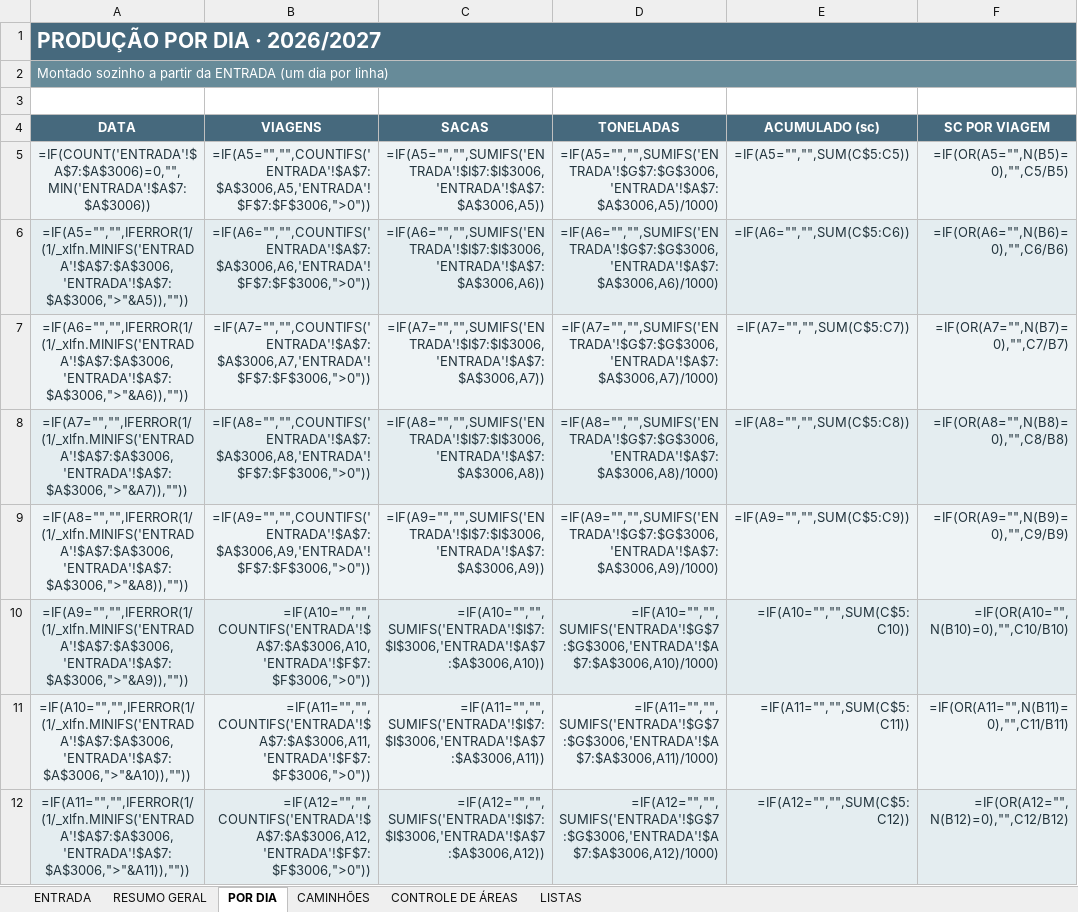
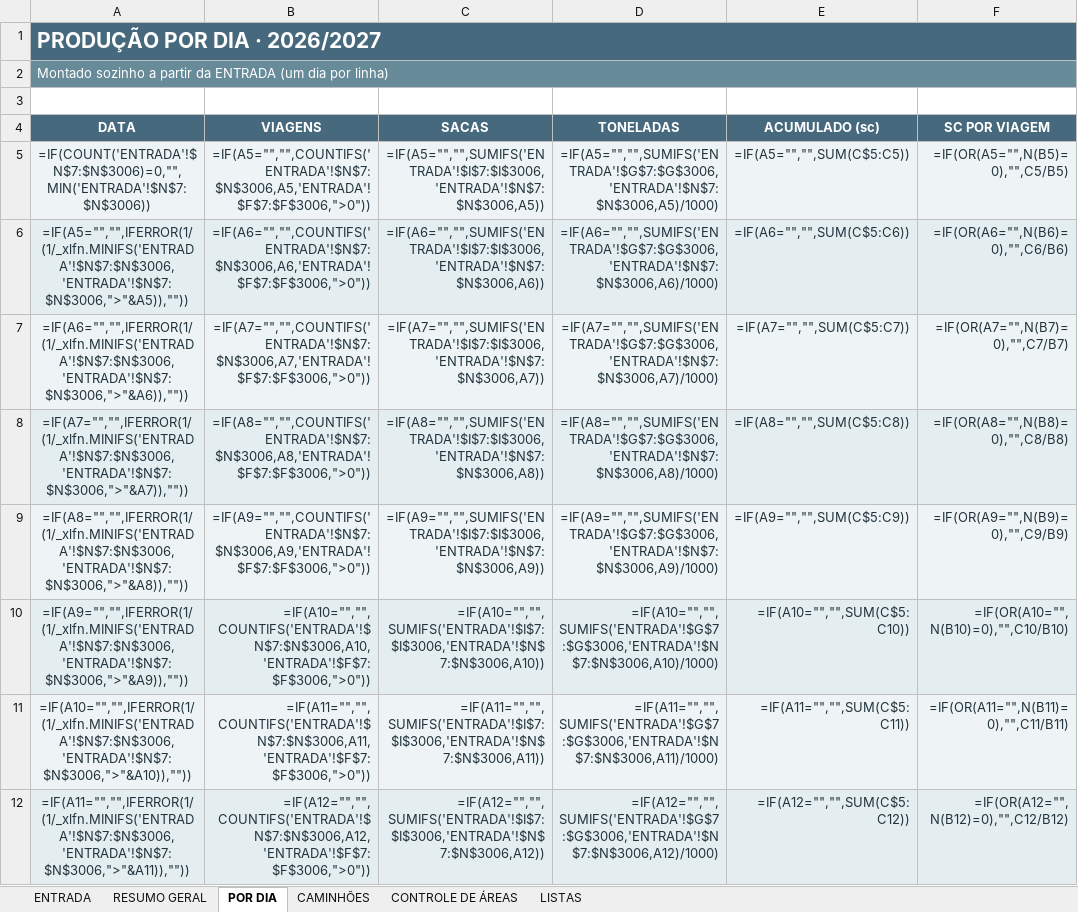
Before and after one commit to djkramuandrehotmailcomkramu-rgb/Haras-olhos-d-gua-, an Excel workbook: controle-safra/planilha-colheita-2026-2027.xlsx, sheet POR DIA, drawn as a sheet; only a part is shown; values as stored, in another font and other column widths than the file's, no borders; formulas without a stored value are shown as written; charts and pictures not drawn; the diff covers the shown part only; the diff names each change by its address in the sheet, - before the commit and + after, or states it on an @@ line.

```diff
--- a/controle-safra/planilha-colheita-2026-2027.xlsx (sheet POR DIA)
+++ b/controle-safra/planilha-colheita-2026-2027.xlsx (sheet POR DIA)
-A5 (DATA): =IF(COUNT('ENTRADA'!$A$7:$A$3006)=0,"",MIN('ENTRADA'!$A$7:$A$3006))
+A5 (DATA): =IF(COUNT('ENTRADA'!$N$7:$N$3006)=0,"",MIN('ENTRADA'!$N$7:$N$3006))
-B5 (VIAGENS): =IF(A5="","",COUNTIFS('ENTRADA'!$A$7:$A$3006,A5,'ENTRADA'!$F$7:$F$3006,">0"))
+B5 (VIAGENS): =IF(A5="","",COUNTIFS('ENTRADA'!$N$7:$N$3006,A5,'ENTRADA'!$F$7:$F$3006,">0"))
-C5 (SACAS): =IF(A5="","",SUMIFS('ENTRADA'!$I$7:$I$3006,'ENTRADA'!$A$7:$A$3006,A5))
+C5 (SACAS): =IF(A5="","",SUMIFS('ENTRADA'!$I$7:$I$3006,'ENTRADA'!$N$7:$N$3006,A5))
-D5 (TONELADAS): =IF(A5="","",SUMIFS('ENTRADA'!$G$7:$G$3006,'ENTRADA'!$A$7:$A$3006,A5)/1000)
+D5 (TONELADAS): =IF(A5="","",SUMIFS('ENTRADA'!$G$7:$G$3006,'ENTRADA'!$N$7:$N$3006,A5)/1000)
-A6 (DATA): =IF(A5="","",IFERROR(1/(1/_xlfn.MINIFS('ENTRADA'!$A$7:$A$3006,'ENTRADA'!$A$7:$A$3006,">"&A5)),""))
+A6 (DATA): =IF(A5="","",IFERROR(1/(1/_xlfn.MINIFS('ENTRADA'!$N$7:$N$3006,'ENTRADA'!$N$7:$N$3006,">"&A5)),""))
-B6 (VIAGENS): =IF(A6="","",COUNTIFS('ENTRADA'!$A$7:$A$3006,A6,'ENTRADA'!$F$7:$F$3006,">0"))
+B6 (VIAGENS): =IF(A6="","",COUNTIFS('ENTRADA'!$N$7:$N$3006,A6,'ENTRADA'!$F$7:$F$3006,">0"))
-C6 (SACAS): =IF(A6="","",SUMIFS('ENTRADA'!$I$7:$I$3006,'ENTRADA'!$A$7:$A$3006,A6))
+C6 (SACAS): =IF(A6="","",SUMIFS('ENTRADA'!$I$7:$I$3006,'ENTRADA'!$N$7:$N$3006,A6))
-D6 (TONELADAS): =IF(A6="","",SUMIFS('ENTRADA'!$G$7:$G$3006,'ENTRADA'!$A$7:$A$3006,A6)/1000)
+D6 (TONELADAS): =IF(A6="","",SUMIFS('ENTRADA'!$G$7:$G$3006,'ENTRADA'!$N$7:$N$3006,A6)/1000)
-A7 (DATA): =IF(A6="","",IFERROR(1/(1/_xlfn.MINIFS('ENTRADA'!$A$7:$A$3006,'ENTRADA'!$A$7:$A$3006,">"&A6)),""))
+A7 (DATA): =IF(A6="","",IFERROR(1/(1/_xlfn.MINIFS('ENTRADA'!$N$7:$N$3006,'ENTRADA'!$N$7:$N$3006,">"&A6)),""))
-B7 (VIAGENS): =IF(A7="","",COUNTIFS('ENTRADA'!$A$7:$A$3006,A7,'ENTRADA'!$F$7:$F$3006,">0"))
+B7 (VIAGENS): =IF(A7="","",COUNTIFS('ENTRADA'!$N$7:$N$3006,A7,'ENTRADA'!$F$7:$F$3006,">0"))
-C7 (SACAS): =IF(A7="","",SUMIFS('ENTRADA'!$I$7:$I$3006,'ENTRADA'!$A$7:$A$3006,A7))
+C7 (SACAS): =IF(A7="","",SUMIFS('ENTRADA'!$I$7:$I$3006,'ENTRADA'!$N$7:$N$3006,A7))
-D7 (TONELADAS): =IF(A7="","",SUMIFS('ENTRADA'!$G$7:$G$3006,'ENTRADA'!$A$7:$A$3006,A7)/1000)
+D7 (TONELADAS): =IF(A7="","",SUMIFS('ENTRADA'!$G$7:$G$3006,'ENTRADA'!$N$7:$N$3006,A7)/1000)
-A8 (DATA): =IF(A7="","",IFERROR(1/(1/_xlfn.MINIFS('ENTRADA'!$A$7:$A$3006,'ENTRADA'!$A$7:$A$3006,">"&A7)),""))
+A8 (DATA): =IF(A7="","",IFERROR(1/(1/_xlfn.MINIFS('ENTRADA'!$N$7:$N$3006,'ENTRADA'!$N$7:$N$3006,">"&A7)),""))
-B8 (VIAGENS): =IF(A8="","",COUNTIFS('ENTRADA'!$A$7:$A$3006,A8,'ENTRADA'!$F$7:$F$3006,">0"))
+B8 (VIAGENS): =IF(A8="","",COUNTIFS('ENTRADA'!$N$7:$N$3006,A8,'ENTRADA'!$F$7:$F$3006,">0"))
-C8 (SACAS): =IF(A8="","",SUMIFS('ENTRADA'!$I$7:$I$3006,'ENTRADA'!$A$7:$A$3006,A8))
+C8 (SACAS): =IF(A8="","",SUMIFS('ENTRADA'!$I$7:$I$3006,'ENTRADA'!$N$7:$N$3006,A8))
-D8 (TONELADAS): =IF(A8="","",SUMIFS('ENTRADA'!$G$7:$G$3006,'ENTRADA'!$A$7:$A$3006,A8)/1000)
+D8 (TONELADAS): =IF(A8="","",SUMIFS('ENTRADA'!$G$7:$G$3006,'ENTRADA'!$N$7:$N$3006,A8)/1000)
-A9 (DATA): =IF(A8="","",IFERROR(1/(1/_xlfn.MINIFS('ENTRADA'!$A$7:$A$3006,'ENTRADA'!$A$7:$A$3006,">"&A8)),""))
+A9 (DATA): =IF(A8="","",IFERROR(1/(1/_xlfn.MINIFS('ENTRADA'!$N$7:$N$3006,'ENTRADA'!$N$7:$N$3006,">"&A8)),""))
-B9 (VIAGENS): =IF(A9="","",COUNTIFS('ENTRADA'!$A$7:$A$3006,A9,'ENTRADA'!$F$7:$F$3006,">0"))
+B9 (VIAGENS): =IF(A9="","",COUNTIFS('ENTRADA'!$N$7:$N$3006,A9,'ENTRADA'!$F$7:$F$3006,">0"))
-C9 (SACAS): =IF(A9="","",SUMIFS('ENTRADA'!$I$7:$I$3006,'ENTRADA'!$A$7:$A$3006,A9))
+C9 (SACAS): =IF(A9="","",SUMIFS('ENTRADA'!$I$7:$I$3006,'ENTRADA'!$N$7:$N$3006,A9))
-D9 (TONELADAS): =IF(A9="","",SUMIFS('ENTRADA'!$G$7:$G$3006,'ENTRADA'!$A$7:$A$3006,A9)/1000)
+D9 (TONELADAS): =IF(A9="","",SUMIFS('ENTRADA'!$G$7:$G$3006,'ENTRADA'!$N$7:$N$3006,A9)/1000)
-A10 (DATA): =IF(A9="","",IFERROR(1/(1/_xlfn.MINIFS('ENTRADA'!$A$7:$A$3006,'ENTRADA'!$A$7:$A$3006,">"&A9)),""))
+A10 (DATA): =IF(A9="","",IFERROR(1/(1/_xlfn.MINIFS('ENTRADA'!$N$7:$N$3006,'ENTRADA'!$N$7:$N$3006,">"&A9)),""))
-B10 (VIAGENS): =IF(A10="","",COUNTIFS('ENTRADA'!$A$7:$A$3006,A10,'ENTRADA'!$F$7:$F$3006,">0"))
+B10 (VIAGENS): =IF(A10="","",COUNTIFS('ENTRADA'!$N$7:$N$3006,A10,'ENTRADA'!$F$7:$F$3006,">0"))
-C10 (SACAS): =IF(A10="","",SUMIFS('ENTRADA'!$I$7:$I$3006,'ENTRADA'!$A$7:$A$3006,A10))
+C10 (SACAS): =IF(A10="","",SUMIFS('ENTRADA'!$I$7:$I$3006,'ENTRADA'!$N$7:$N$3006,A10))
-D10 (TONELADAS): =IF(A10="","",SUMIFS('ENTRADA'!$G$7:$G$3006,'ENTRADA'!$A$7:$A$3006,A10)/1000)
+D10 (TONELADAS): =IF(A10="","",SUMIFS('ENTRADA'!$G$7:$G$3006,'ENTRADA'!$N$7:$N$3006,A10)/1000)
-A11 (DATA): =IF(A10="","",IFERROR(1/(1/_xlfn.MINIFS('ENTRADA'!$A$7:$A$3006,'ENTRADA'!$A$7:$A$3006,">"&A10)),""))
+A11 (DATA): =IF(A10="","",IFERROR(1/(1/_xlfn.MINIFS('ENTRADA'!$N$7:$N$3006,'ENTRADA'!$N$7:$N$3006,">"&A10)),""))
-B11 (VIAGENS): =IF(A11="","",COUNTIFS('ENTRADA'!$A$7:$A$3006,A11,'ENTRADA'!$F$7:$F$3006,">0"))
+B11 (VIAGENS): =IF(A11="","",COUNTIFS('ENTRADA'!$N$7:$N$3006,A11,'ENTRADA'!$F$7:$F$3006,">0"))
-C11 (SACAS): =IF(A11="","",SUMIFS('ENTRADA'!$I$7:$I$3006,'ENTRADA'!$A$7:$A$3006,A11))
+C11 (SACAS): =IF(A11="","",SUMIFS('ENTRADA'!$I$7:$I$3006,'ENTRADA'!$N$7:$N$3006,A11))
-D11 (TONELADAS): =IF(A11="","",SUMIFS('ENTRADA'!$G$7:$G$3006,'ENTRADA'!$A$7:$A$3006,A11)/1000)
+D11 (TONELADAS): =IF(A11="","",SUMIFS('ENTRADA'!$G$7:$G$3006,'ENTRADA'!$N$7:$N$3006,A11)/1000)
-A12 (DATA): =IF(A11="","",IFERROR(1/(1/_xlfn.MINIFS('ENTRADA'!$A$7:$A$3006,'ENTRADA'!$A$7:$A$3006,">"&A11)),""))
+A12 (DATA): =IF(A11="","",IFERROR(1/(1/_xlfn.MINIFS('ENTRADA'!$N$7:$N$3006,'ENTRADA'!$N$7:$N$3006,">"&A11)),""))
-B12 (VIAGENS): =IF(A12="","",COUNTIFS('ENTRADA'!$A$7:$A$3006,A12,'ENTRADA'!$F$7:$F$3006,">0"))
+B12 (VIAGENS): =IF(A12="","",COUNTIFS('ENTRADA'!$N$7:$N$3006,A12,'ENTRADA'!$F$7:$F$3006,">0"))
-C12 (SACAS): =IF(A12="","",SUMIFS('ENTRADA'!$I$7:$I$3006,'ENTRADA'!$A$7:$A$3006,A12))
+C12 (SACAS): =IF(A12="","",SUMIFS('ENTRADA'!$I$7:$I$3006,'ENTRADA'!$N$7:$N$3006,A12))
-D12 (TONELADAS): =IF(A12="","",SUMIFS('ENTRADA'!$G$7:$G$3006,'ENTRADA'!$A$7:$A$3006,A12)/1000)
+D12 (TONELADAS): =IF(A12="","",SUMIFS('ENTRADA'!$G$7:$G$3006,'ENTRADA'!$N$7:$N$3006,A12)/1000)
```
Also changed, not shown: 208 edited cells elsewhere in this sheet, sheet RESUMO GERAL, sheet ENTRADA, hidden cells, planilha/COLHEITA_LAGOA_FORMOSA_2026-2027.xlsx.
